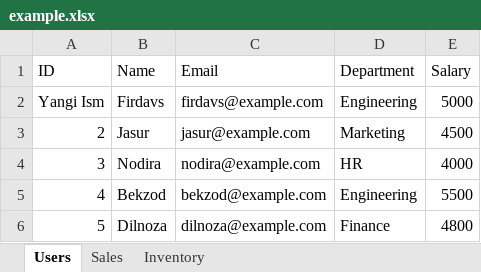
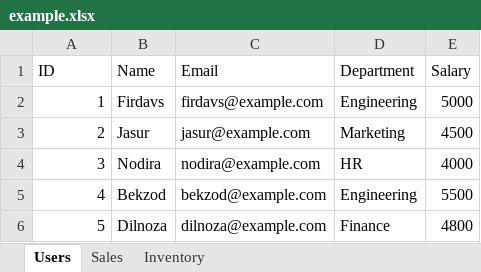
Before and after one commit to firdavsdev07/chat-ai, an Excel workbook: data/example.xlsx, sheet Users, drawn as a sheet; values as stored, in another font and other column widths than the file's, no borders; the diff names each change by its address in the sheet, - before the commit and + after, or states it on an @@ line.

```diff
--- a/data/example.xlsx (sheet Users)
+++ b/data/example.xlsx (sheet Users)
-A2 (ID): Yangi Ism
+A2 (ID): 1
```
Also changed, not shown: sheet Sales, sheet Inventory, 4 other files.
